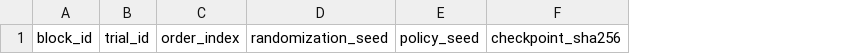
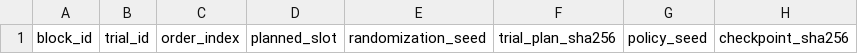
Before and after one commit to lu-yidan/smp, a CSV file: docs/ral_hardware_trial_template.csv, drawn as a sheet; only a part is shown; the diff names each change by its address in the sheet, - before the commit and + after, or states it on an @@ line.

Commit message:
Freeze real-G1 trial randomization plans

```diff
--- a/docs/ral_hardware_trial_template.csv
+++ b/docs/ral_hardware_trial_template.csv
+column D, row 1: planned_slot
+column F, row 1: trial_plan_sha256
```
Also changed, not shown: 6 other files.
